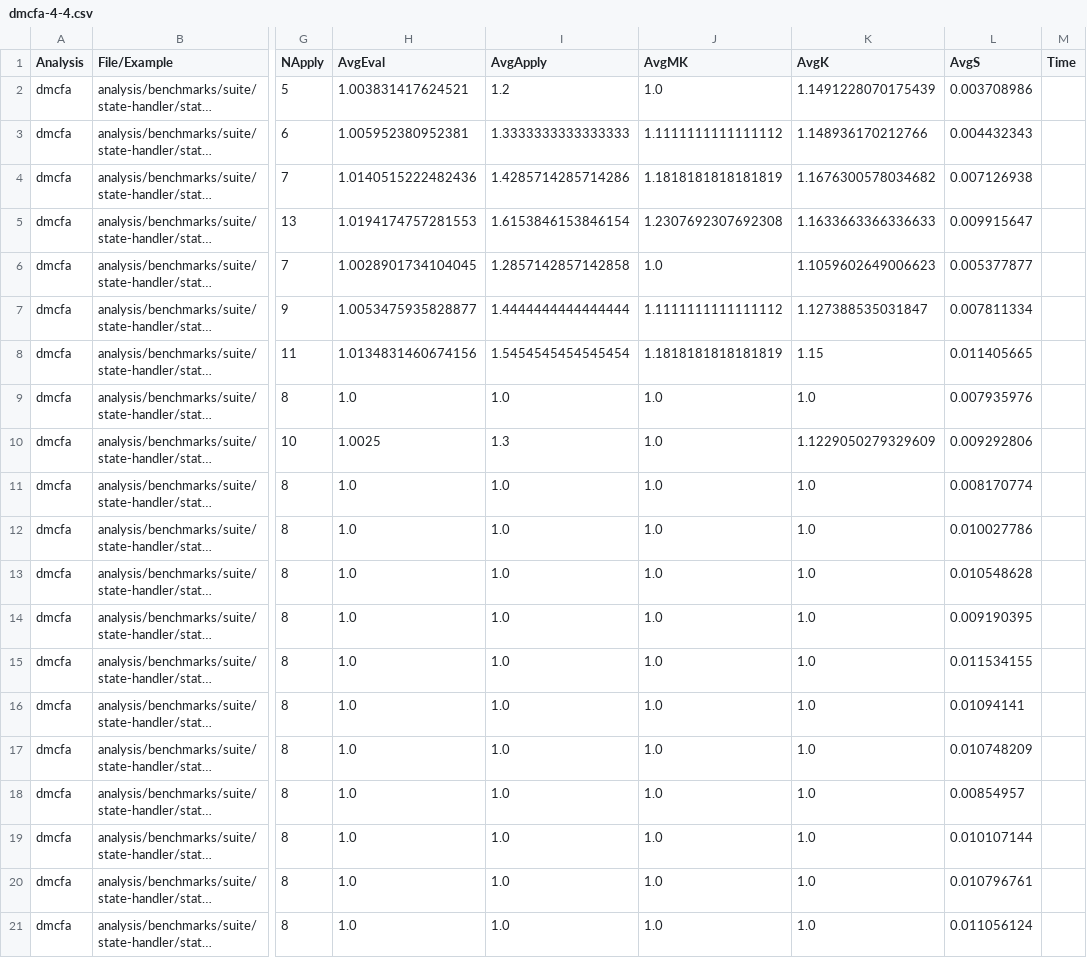
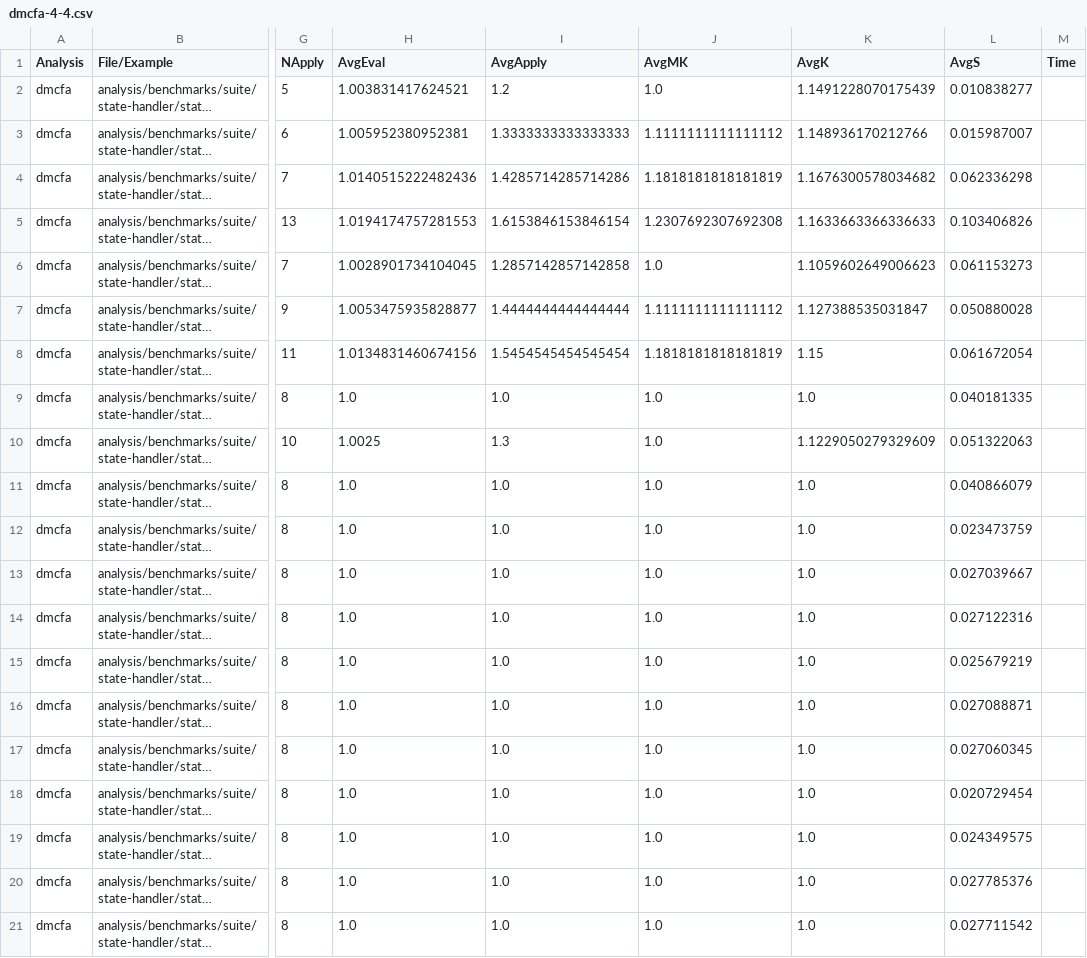
Before and after one commit to TimWhiting/koka, a CSV file: benchmarks/results/suite/state-handler/dmcfa-4-4.csv, drawn as a sheet; only a part is shown, gaps mark what is left out; long unchanged cells end in …; the diff names each change by its address in the sheet, - before the commit and + after, or states it on an @@ line.

```diff
--- a/benchmarks/results/suite/state-handler/dmcfa-4-4.csv
+++ b/benchmarks/results/suite/state-handler/dmcfa-4-4.csv
-L2 (AvgS): 0.003708986
+L2 (AvgS): 0.010838277
-L3 (AvgS): 0.004432343
+L3 (AvgS): 0.015987007
-L4 (AvgS): 0.007126938
+L4 (AvgS): 0.062336298
-L5 (AvgS): 0.009915647
+L5 (AvgS): 0.103406826
-L6 (AvgS): 0.005377877
+L6 (AvgS): 0.061153273
-L7 (AvgS): 0.007811334
+L7 (AvgS): 0.050880028
-L8 (AvgS): 0.011405665
+L8 (AvgS): 0.061672054
-L9 (AvgS): 0.007935976
+L9 (AvgS): 0.040181335
-L10 (AvgS): 0.009292806
+L10 (AvgS): 0.051322063
-L11 (AvgS): 0.008170774
+L11 (AvgS): 0.040866079
-L12 (AvgS): 0.010027786
+L12 (AvgS): 0.023473759
-L13 (AvgS): 0.010548628
+L13 (AvgS): 0.027039667
-L14 (AvgS): 0.009190395
+L14 (AvgS): 0.027122316
-L15 (AvgS): 0.011534155
+L15 (AvgS): 0.025679219
-L16 (AvgS): 0.01094141
+L16 (AvgS): 0.027088871
-L17 (AvgS): 0.010748209
+L17 (AvgS): 0.027060345
-L18 (AvgS): 0.00854957
+L18 (AvgS): 0.020729454
-L19 (AvgS): 0.010107144
+L19 (AvgS): 0.024349575
-L20 (AvgS): 0.010796761
+L20 (AvgS): 0.027785376
-L21 (AvgS): 0.011056124
+L21 (AvgS): 0.027711542
```
Also changed, not shown: benchmarks/results/suite/complex-flow/dmcfa-4-4.csv, 46 other files.
